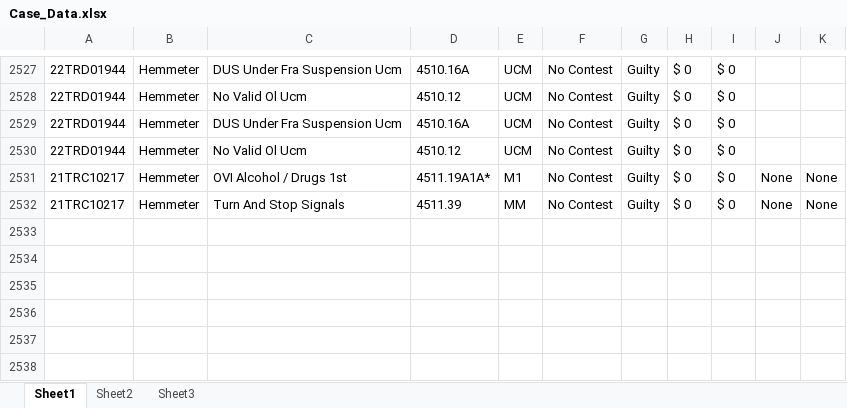
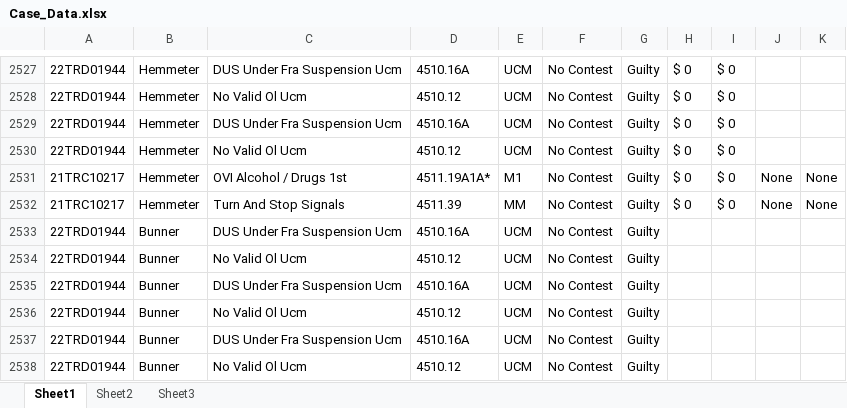
Before and after one commit to HunterProgram22/MuniEntry, an Excel workbook: db/Case_Data.xlsx, sheet Sheet1, drawn as a sheet; only a part is shown, gaps mark what is left out; values as stored, in another font and other column widths than the file's, no borders; the diff names each change by its address in the sheet, - before the commit and + after, or states it on an @@ line.

```diff
--- a/db/Case_Data.xlsx (sheet Sheet1)
+++ b/db/Case_Data.xlsx (sheet Sheet1)
+row 2533: 22TRD01944 | Bunner | DUS Under Fra Suspension Ucm | 4510.16A | UCM | No Contest | Guilty
+row 2534: 22TRD01944 | Bunner | No Valid Ol Ucm | 4510.12 | UCM | No Contest | Guilty
+row 2535: 22TRD01944 | Bunner | DUS Under Fra Suspension Ucm | 4510.16A | UCM | No Contest | Guilty
+row 2536: 22TRD01944 | Bunner | No Valid Ol Ucm | 4510.12 | UCM | No Contest | Guilty
+row 2537: 22TRD01944 | Bunner | DUS Under Fra Suspension Ucm | 4510.16A | UCM | No Contest | Guilty
+row 2538: 22TRD01944 | Bunner | No Valid Ol Ucm | 4510.12 | UCM | No Contest | Guilty
```
Also changed, not shown: 8 other files.
